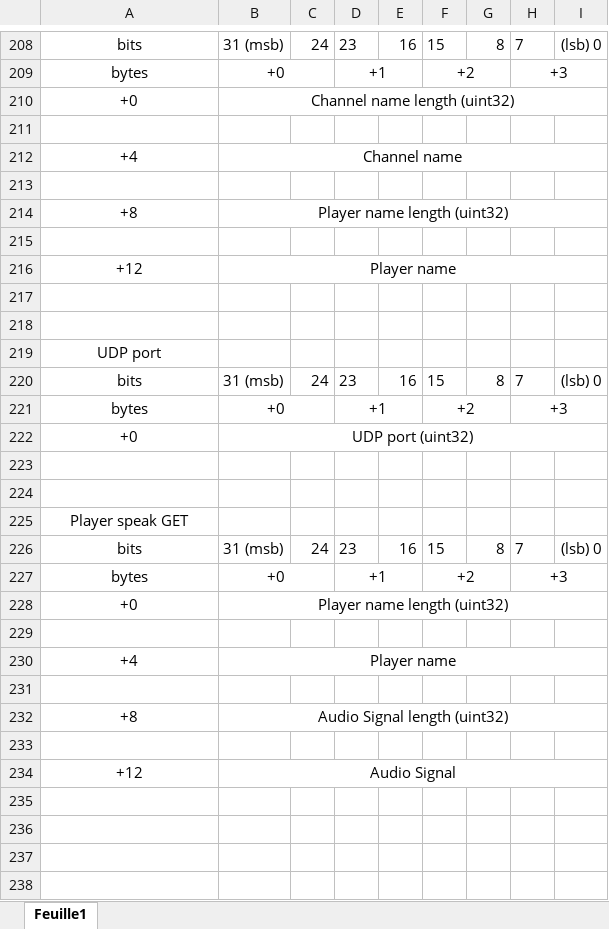
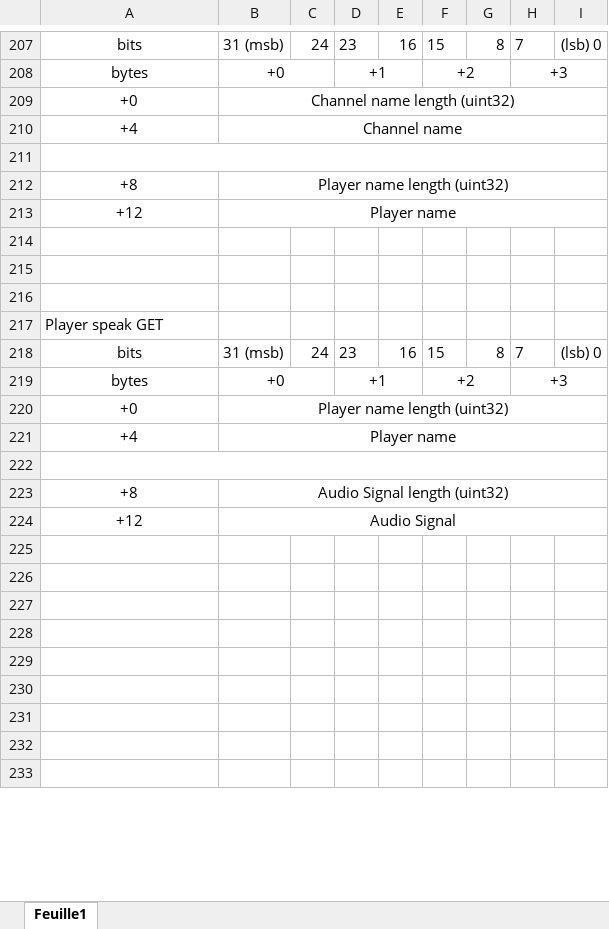
Before and after one commit to Pierre-Emmanuel41/mumble-common, an Excel workbook: Protocol.xlsm, sheet Feuille1, drawn as a sheet; only a part is shown, gaps mark what is left out; values as stored, in another font and other column widths than the file's, no borders; removed rows and columns are numbered as before the commit, all else as after; the diff covers the shown part only; the diff names each change by its address in the sheet, - before the commit and + after, or states it on an @@ line.

```diff
--- a/Protocol.xlsm (sheet Feuille1)
+++ b/Protocol.xlsm (sheet Feuille1)
-row 211: (empty)
+A211:I211 merged
-row 215: (empty)
-row 218: (empty)
-row 219: UDP port
-row 220: bits | 31 (msb) | 24 | 23 | 16 | 15 | 8 | 7 | (lsb) 0
-row 221: bytes | +0 |  | +1 |  | +2 |  | +3
-row 222: +0 | UDP port (uint32)
-A217 alignment: center
+A217 alignment: left
-row 229: (empty)
+A222:I222 merged
+row 224: +12 | Audio Signal
-row 226: +12 | Audio Signal
+row 226: (empty)
-B234:I234 merged
+row 227: (empty)
+row 228: (empty)
+row 229: (empty)
```
Also changed, not shown: 30 added rows, 50 removed rows, 8 moved rows, 19 edited cells, cell formats and merged cells elsewhere in this sheet, 20 other files.
